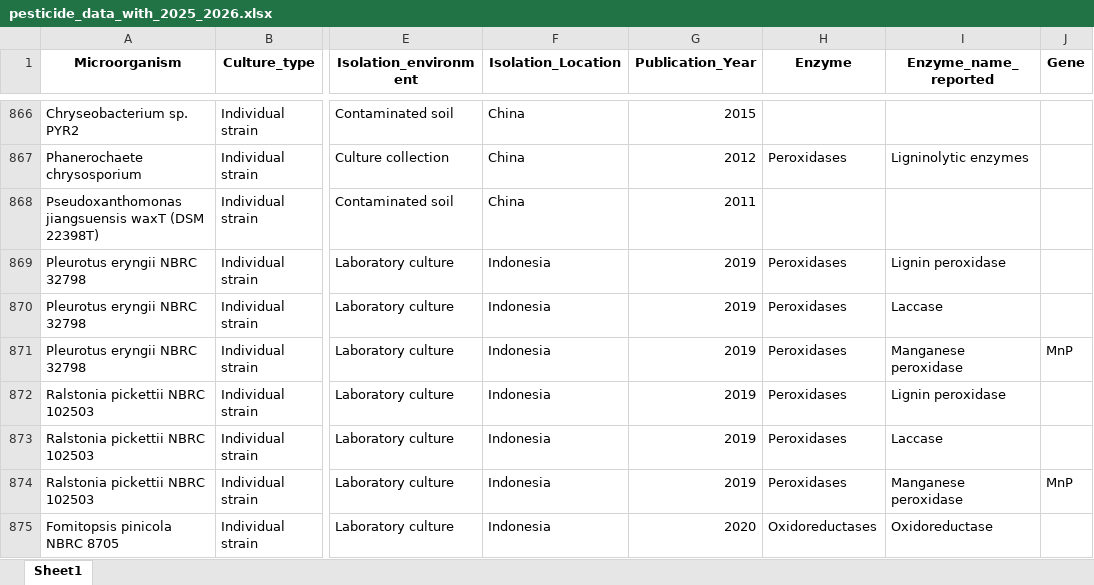
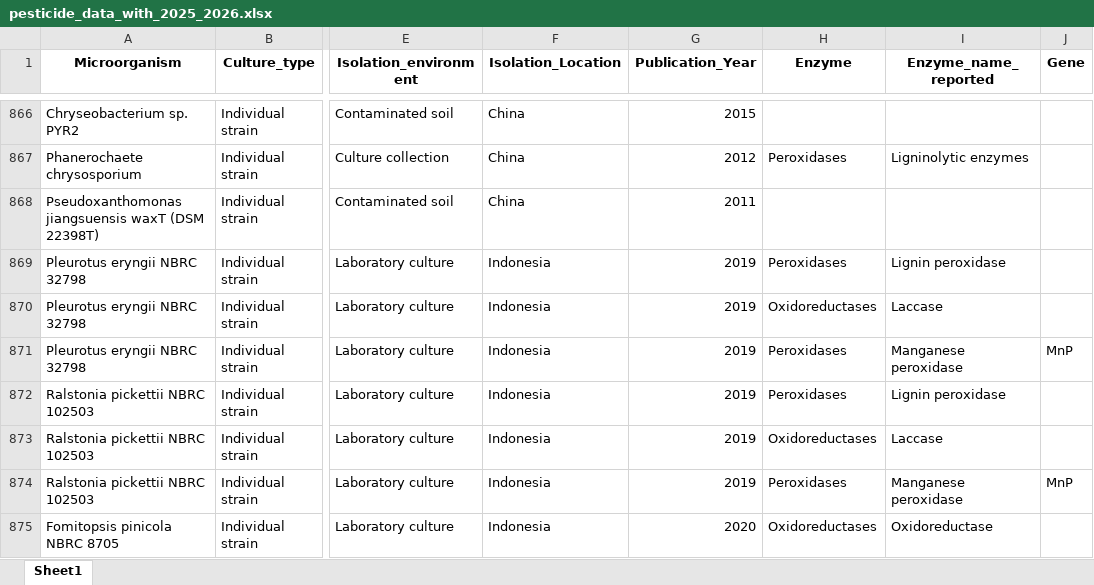
Before and after one commit to PesticideDB/PesticideDB, an Excel workbook: data_files/core/pesticide_data_with_2025_2026.xlsx, sheet Sheet1, drawn as a sheet; only a part is shown, gaps mark what is left out; values as stored, in another font and other column widths than the file's, no borders; the diff covers the shown part only; the diff names each change by its address in the sheet, - before the commit and + after, or states it on an @@ line.

```diff
--- a/data_files/core/pesticide_data_with_2025_2026.xlsx (sheet Sheet1)
+++ b/data_files/core/pesticide_data_with_2025_2026.xlsx (sheet Sheet1)
-H870 (Enzyme): Peroxidases
+H870 (Enzyme): Oxidoreductases
-H873 (Enzyme): Peroxidases
+H873 (Enzyme): Oxidoreductases
```
Also changed, not shown: 16 edited cells elsewhere in this sheet, data_files/core/pesticide_data.xlsx, data_files/protein/PBDB_Proteins_Master.xlsx, 31 other files.
